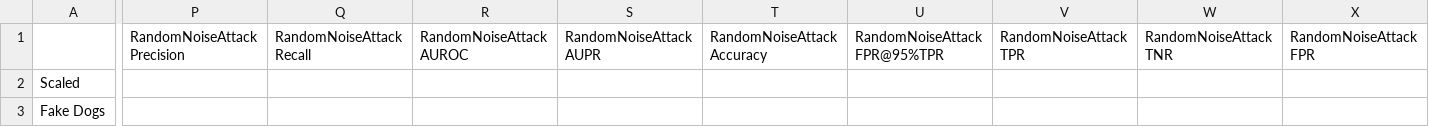
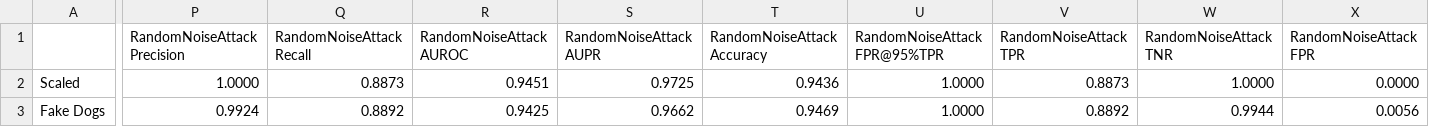
Before and after one commit to bettyballin/LabelOnlyMemInfAttacks, a CSV file: experiments/results/resnet50_attack_results.csv, drawn as a sheet; only a part is shown, gaps mark what is left out; the diff covers the shown part only; the diff names each change by its address in the sheet, - before the commit and + after, or states it on an @@ line.

```diff
--- a/experiments/results/resnet50_attack_results.csv
+++ b/experiments/results/resnet50_attack_results.csv
-P2 (RandomNoiseAttack Precision): (empty)
+P2 (RandomNoiseAttack Precision): 1.0000
-Q2 (RandomNoiseAttack Recall): (empty)
+Q2 (RandomNoiseAttack Recall): 0.8873
-R2 (RandomNoiseAttack AUROC): (empty)
+R2 (RandomNoiseAttack AUROC): 0.9451
-S2 (RandomNoiseAttack AUPR): (empty)
+S2 (RandomNoiseAttack AUPR): 0.9725
-T2 (RandomNoiseAttack Accuracy): (empty)
+T2 (RandomNoiseAttack Accuracy): 0.9436
-U2:U3 (RandomNoiseAttack FPR@95%TPR): (empty)
+U2:U3 (RandomNoiseAttack FPR@95%TPR): 1.0000
-V2 (RandomNoiseAttack TPR): (empty)
+V2 (RandomNoiseAttack TPR): 0.8873
-W2 (RandomNoiseAttack TNR): (empty)
+W2 (RandomNoiseAttack TNR): 1.0000
-X2 (RandomNoiseAttack FPR): (empty)
+X2 (RandomNoiseAttack FPR): 0.0000
-P3 (RandomNoiseAttack Precision): (empty)
+P3 (RandomNoiseAttack Precision): 0.9924
-Q3 (RandomNoiseAttack Recall): (empty)
+Q3 (RandomNoiseAttack Recall): 0.8892
-R3 (RandomNoiseAttack AUROC): (empty)
+R3 (RandomNoiseAttack AUROC): 0.9425
-S3 (RandomNoiseAttack AUPR): (empty)
+S3 (RandomNoiseAttack AUPR): 0.9662
-T3 (RandomNoiseAttack Accuracy): (empty)
+T3 (RandomNoiseAttack Accuracy): 0.9469
-V3 (RandomNoiseAttack TPR): (empty)
+V3 (RandomNoiseAttack TPR): 0.8892
-W3 (RandomNoiseAttack TNR): (empty)
+W3 (RandomNoiseAttack TNR): 0.9944
-X3 (RandomNoiseAttack FPR): (empty)
+X3 (RandomNoiseAttack FPR): 0.0056
```
Also changed, not shown: 1 added row and 95 edited cells elsewhere in this file, experiments/results/efficient_LS_attack_results.csv, experiments/results/efficient_attack_results.csv, 39 other files.
